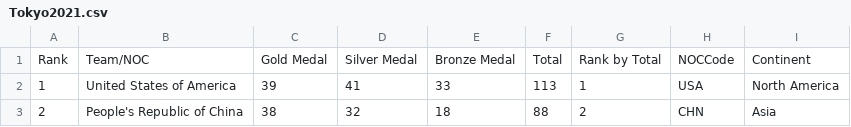
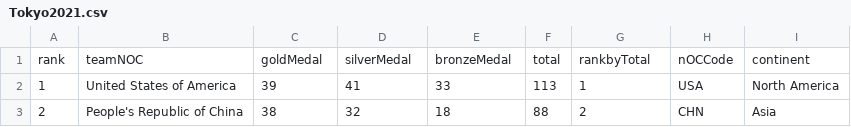
Before and after one commit to virginiagzt/pythonds, a CSV file: Tokyo2021.csv, drawn as a sheet; only a part is shown; removed rows and columns are numbered as before the commit, all else as after; the diff names each change by its address in the sheet, - before the commit and + after, or states it on an @@ line.

Commit message:
Update Tokyo2021.csv

```diff
--- a/Tokyo2021.csv
+++ b/Tokyo2021.csv
-row 1: Rank | Team/NOC | Gold Medal | Silver Medal | Bronze Medal | Total | Rank by Total | NOCCode | Continent
+row 1: rank | teamNOC | goldMedal | silverMedal | bronzeMedal | total | rankbyTotal | nOCCode | continent
```
